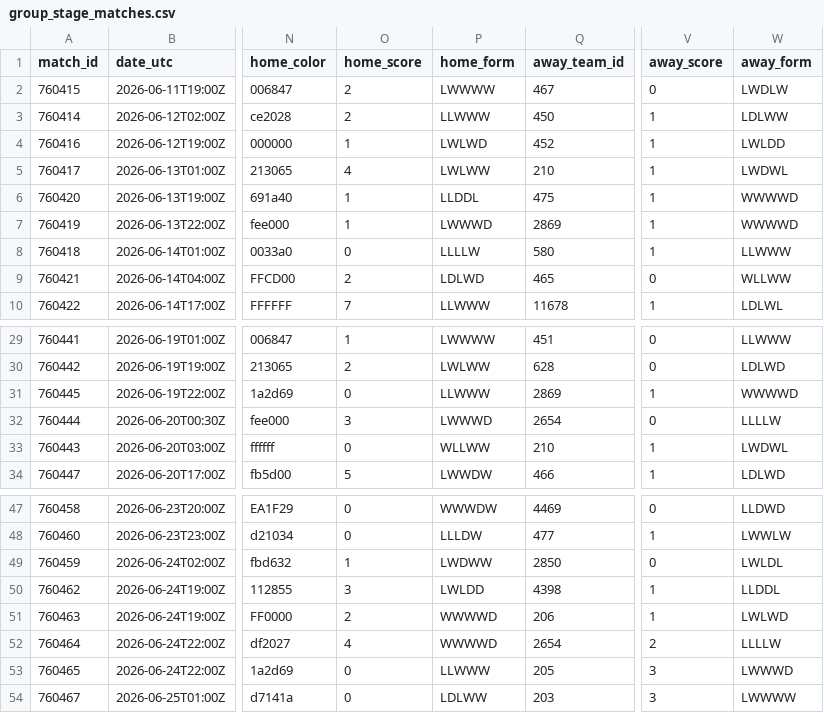
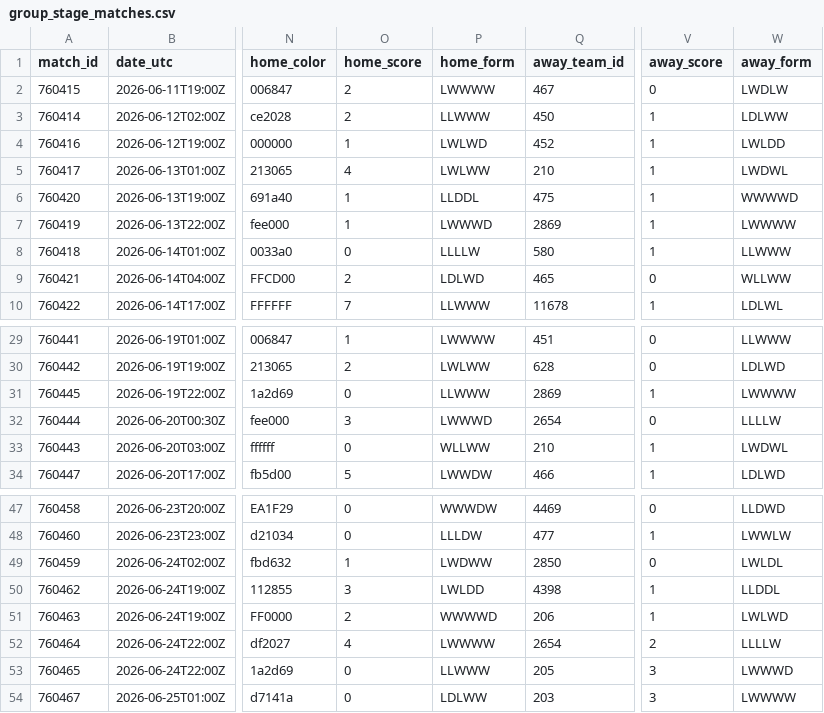
Before and after one commit to akarpie96/2026-worldcup-forecast, a CSV file: data/processed/group_stage_matches.csv, drawn as a sheet; only a part is shown, gaps mark what is left out; the diff names each change by its address in the sheet, - before the commit and + after, or states it on an @@ line.

```diff
--- a/data/processed/group_stage_matches.csv
+++ b/data/processed/group_stage_matches.csv
-W7 (away_form): WWWWD
+W7 (away_form): LWWWW
-W31 (away_form): WWWWD
+W31 (away_form): LWWWW
-P52 (home_form): WWWWD
+P52 (home_form): LWWWW
```
Also changed, not shown: data/processed/forecast_history.csv, data/processed/match_impacts.csv, 3 other files.
